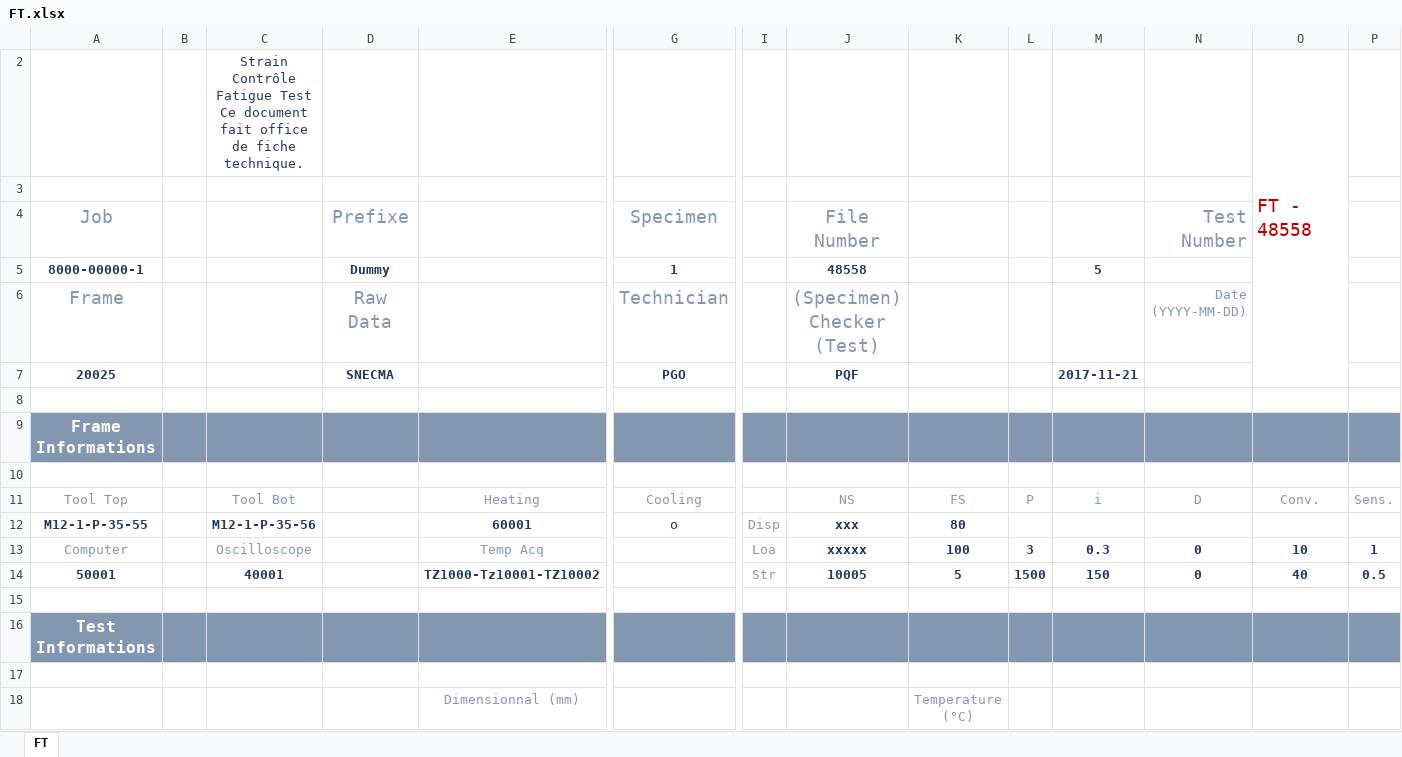
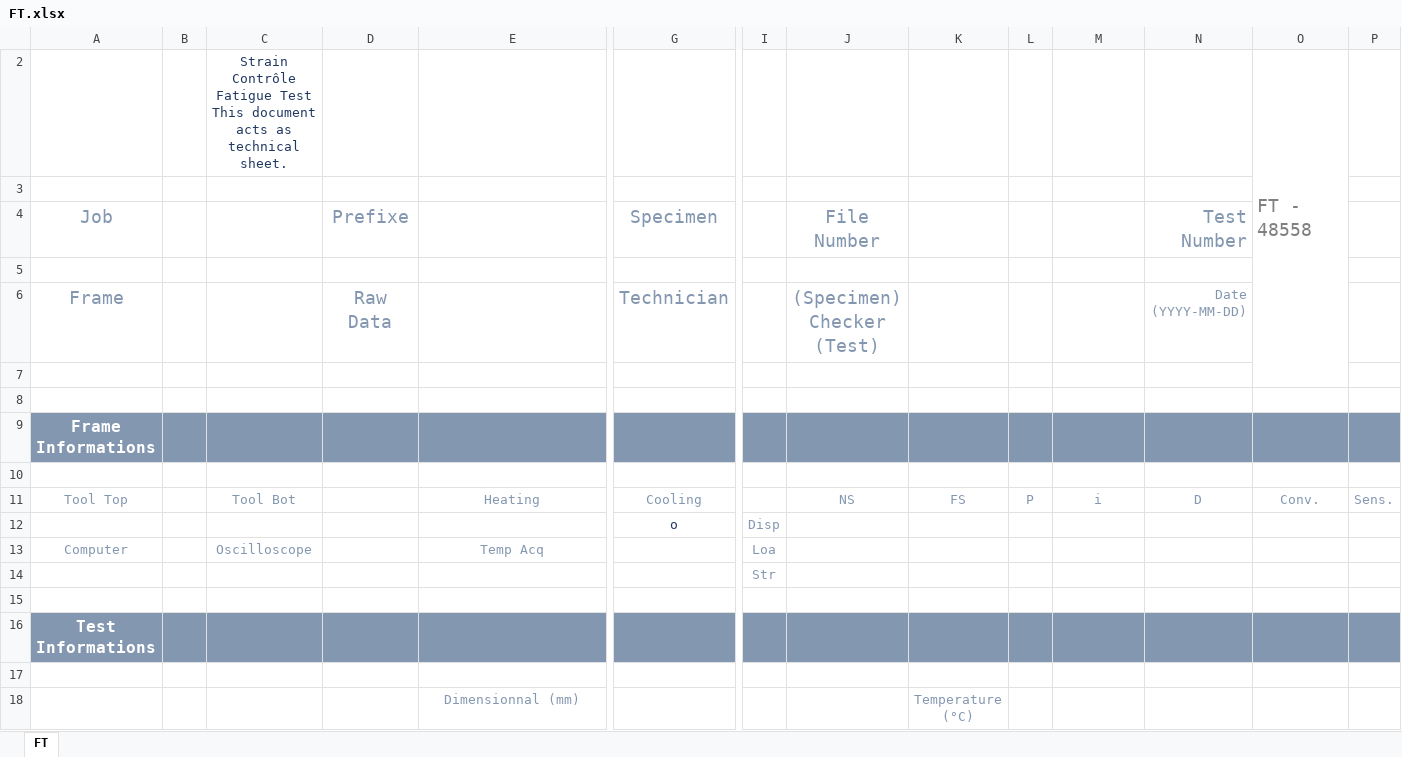
Before and after one commit to DorinnB/GPM-66, an Excel workbook: lib/PHPExcel/templates/FT.xlsx, sheet FT, drawn as a sheet; only a part is shown, gaps mark what is left out; values as stored, in another font and other column widths than the file's, no borders; charts and pictures not drawn; removed rows and columns are numbered as before the commit, all else as after; rows hold the shown columns only; ↵ is a line break in a cell; the diff covers the shown part only; the diff names each change by its address in the sheet, - before the commit and + after, or states it on an @@ line.

```diff
--- a/lib/PHPExcel/templates/FT.xlsx (sheet FT)
+++ b/lib/PHPExcel/templates/FT.xlsx (sheet FT)
-C2: …Fatigue Test ↵ Ce document fait office de fiche technique.
+C2: …Fatigue Test ↵ This document acts as technical sheet.
-O2 text colour: #C00000
+O2 text colour: #808080
-row 5: 8000-00000-1 |  |  | Dummy |  | 1 |  | 48558 |  |  | 5
+row 5: (empty)
-row 7: 20025 |  |  | SNECMA |  | PGO |  | PQF |  |  | 2017-11-21
+row 7: (empty)
-row 12: M12-1-P-35-55 |  | M12-1-P-35-56 |  | 60001 | o | Disp | xxx | 80
+row 12:  |  |  |  |  | o | Disp
-J13 (File Number): xxxxx
+J13 (File Number): (empty)
-K13: 100
+K13: (empty)
-L13: 3
+L13: (empty)
-M13: 0.3
+M13: (empty)
-N13 (Test Number): 0
+N13 (Test Number): (empty)
-O13: 10
+O13: (empty)
-P13: 1
+P13: (empty)
-row 14: 50001 |  | 40001 |  | TZ1000-Tz10001-TZ10002 |  | Str | 10005 | 5 | 1500 | 150 | 0 | 40 | 0.5
+row 14:  |  |  |  |  |  | Str
```
Also changed, not shown: 3 added rows, 3 removed rows and 19 edited cells elsewhere in this sheet, charts or pictures, 31 other files.
